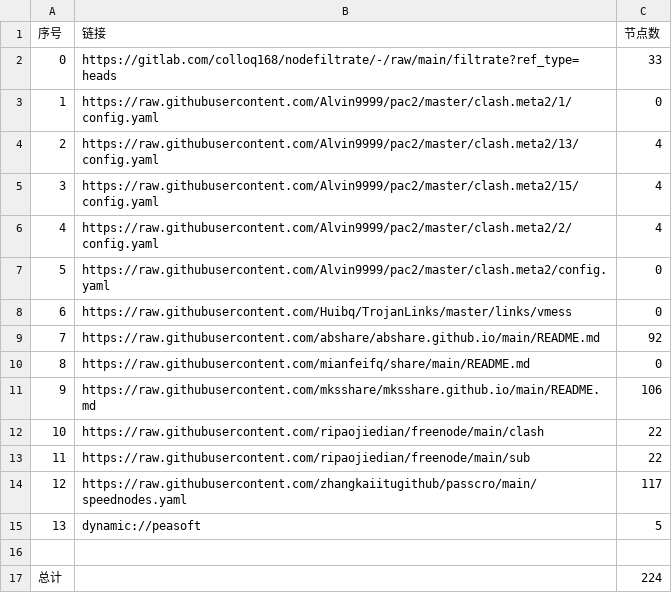
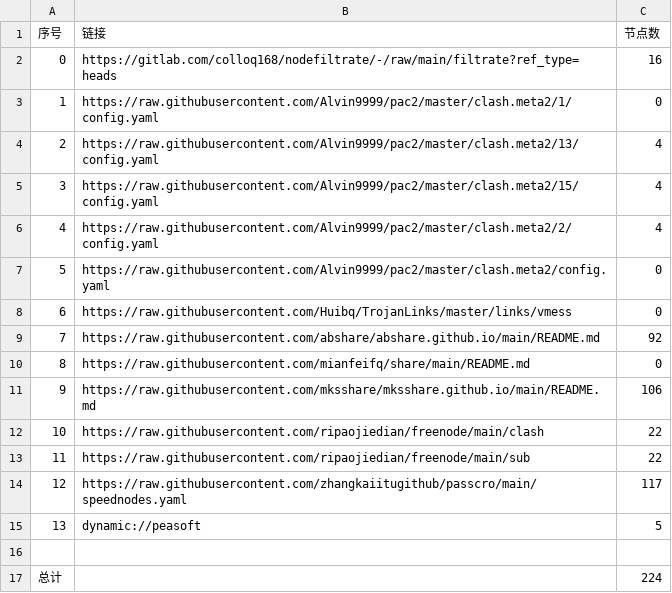
Before and after one commit to starsdream666/NoMoreWalls, a CSV file: list_result.csv, drawn as a sheet.

```diff
--- a/list_result.csv
+++ b/list_result.csv
@@ -1,3 +1,3 @@
 序号,链接,节点数
-0,https://gitlab.com/colloq168/nodefiltrate/-/raw/main/filtrate?ref_type=heads,33
+0,https://gitlab.com/colloq168/nodefiltrate/-/raw/main/filtrate?ref_type=heads,16
 1,https://raw.githubusercontent.com/Alvin9999/pac2/master/clash.meta2/1/config.yaml,0
```
Also changed, not shown: 7 other files.
